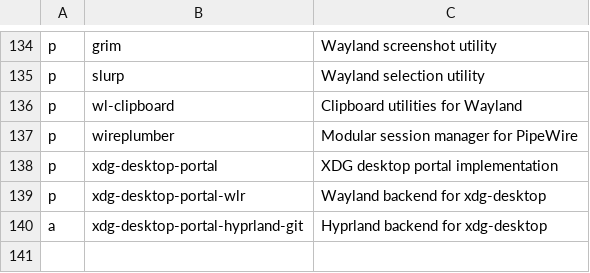
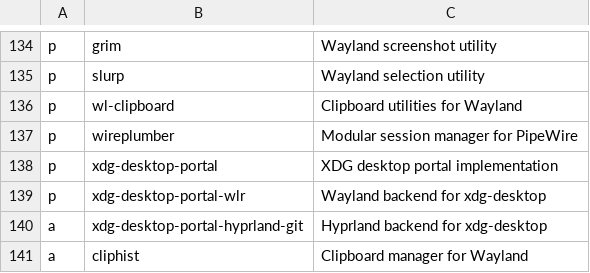
Before and after one commit to ramirocabral/dotfiles, a CSV file: progs.csv, drawn as a sheet; only a part is shown, gaps mark what is left out; the diff names each change by its address in the sheet, - before the commit and + after, or states it on an @@ line.

Commit message:
added cliphist

```diff
--- a/progs.csv
+++ b/progs.csv
+row 141: a | cliphist | Clipboard manager for Wayland
```
Also changed, not shown: 1 other file.
